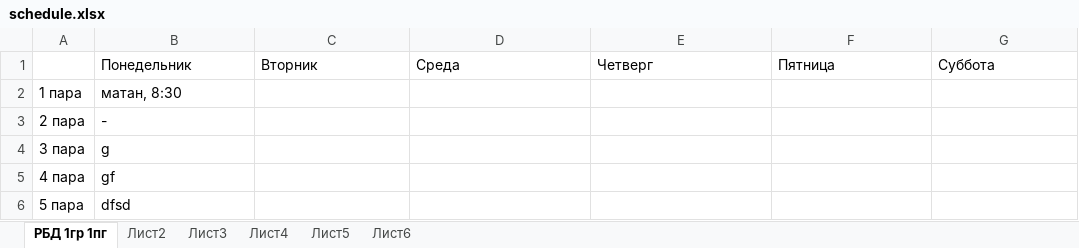
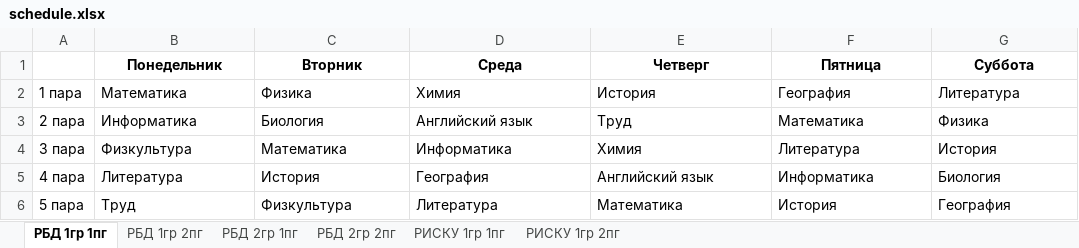
Before and after one commit to mttUi/RBFY, an Excel workbook: schedule.xlsx, sheet РБД 1гр 1пг, drawn as a sheet; only a part is shown; values as stored, in another font and other column widths than the file's, no borders; the diff covers the shown part only; the diff names each change by its address in the sheet, - before the commit and + after, or states it on an @@ line.

```diff
--- a/schedule.xlsx (sheet РБД 1гр 1пг)
+++ b/schedule.xlsx (sheet РБД 1гр 1пг)
-sheet tab: Лист2
+sheet tab: РБД 1гр 2пг
-sheet tab: Лист3
+sheet tab: РБД 2гр 1пг
-sheet tab: Лист4
+sheet tab: РБД 2гр 2пг
-sheet tab: Лист5
+sheet tab: РИСКУ 1гр 1пг
-sheet tab: Лист6
+sheet tab: РИСКУ 1гр 2пг
@@ B1:G1 bold: off → on, alignment: left → center @@
-B2 (Понедельник): матан, 8:30
+B2 (Понедельник): Математика
-C2 (Вторник): (empty)
+C2 (Вторник): Физика
-D2 (Среда): (empty)
+D2 (Среда): Химия
-E2 (Четверг): (empty)
+E2 (Четверг): История
-F2 (Пятница): (empty)
+F2 (Пятница): География
-G2 (Суббота): (empty)
+G2 (Суббота): Литература
-B3 (Понедельник): -
+B3 (Понедельник): Информатика
-C3 (Вторник): (empty)
+C3 (Вторник): Биология
-D3 (Среда): (empty)
+D3 (Среда): Английский язык
-E3 (Четверг): (empty)
+E3 (Четверг): Труд
-F3 (Пятница): (empty)
+F3 (Пятница): Математика
-G3 (Суббота): (empty)
+G3 (Суббота): Физика
-B4 (Понедельник): g
+B4 (Понедельник): Физкультура
-C4 (Вторник): (empty)
+C4 (Вторник): Математика
-D4 (Среда): (empty)
+D4 (Среда): Информатика
-E4 (Четверг): (empty)
+E4 (Четверг): Химия
-F4 (Пятница): (empty)
+F4 (Пятница): Литература
-G4 (Суббота): (empty)
+G4 (Суббота): История
-B5 (Понедельник): gf
+B5 (Понедельник): Литература
-C5 (Вторник): (empty)
+C5 (Вторник): История
-D5 (Среда): (empty)
+D5 (Среда): География
-E5 (Четверг): (empty)
+E5 (Четверг): Английский язык
-F5 (Пятница): (empty)
+F5 (Пятница): Информатика
-G5 (Суббота): (empty)
+G5 (Суббота): Биология
-B6 (Понедельник): dfsd
+B6 (Понедельник): Труд
-C6 (Вторник): (empty)
+C6 (Вторник): Физкультура
-D6 (Среда): (empty)
+D6 (Среда): Литература
-E6 (Четверг): (empty)
+E6 (Четверг): Математика
-F6 (Пятница): (empty)
+F6 (Пятница): История
-G6 (Суббота): (empty)
+G6 (Суббота): География
```
Also changed, not shown: 12 edited cells elsewhere in this sheet, sheet РБД 2гр 1пг, sheet РИСКУ 1гр 1пг, sheet РБД 1гр 2пг, sheet РБД 2гр 2пг, sheet РИСКУ 1гр 2пг, 1 other file.
